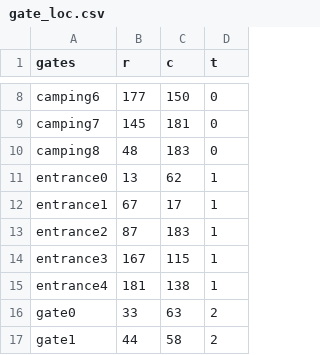
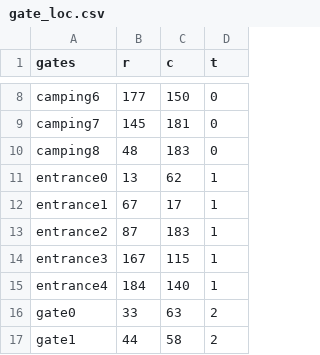
Before and after one commit to haozhu233/tufts152_vast2017_mc1, a CSV file: gate_loc.csv, drawn as a sheet; only a part is shown, gaps mark what is left out.

Commit message:
half-way done to data description

```diff
--- a/gate_loc.csv
+++ b/gate_loc.csv
@@ -14,3 +14,3 @@ entrance2,87,183,1
 entrance3,167,115,1
-entrance4,181,138,1
+entrance4,184,140,1
 gate0,33,63,2
```
Also changed, not shown: 7 other files.
